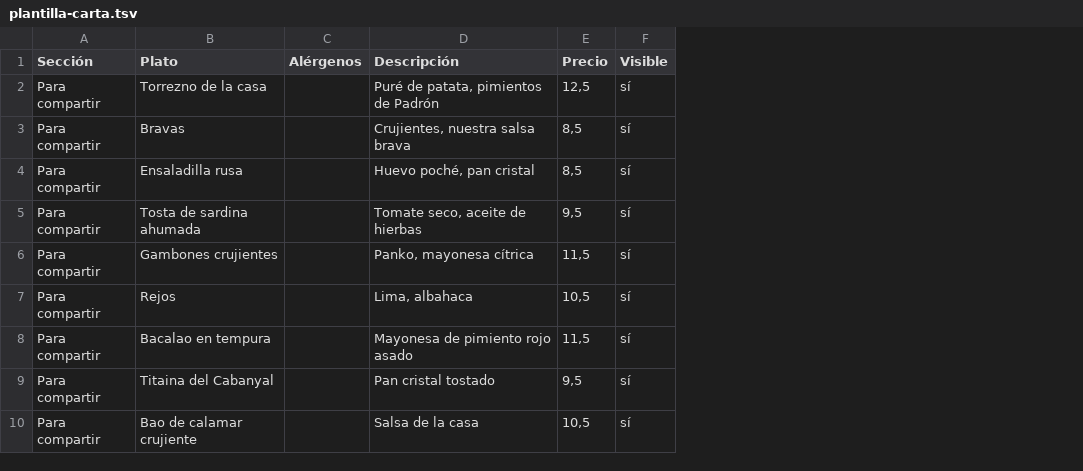
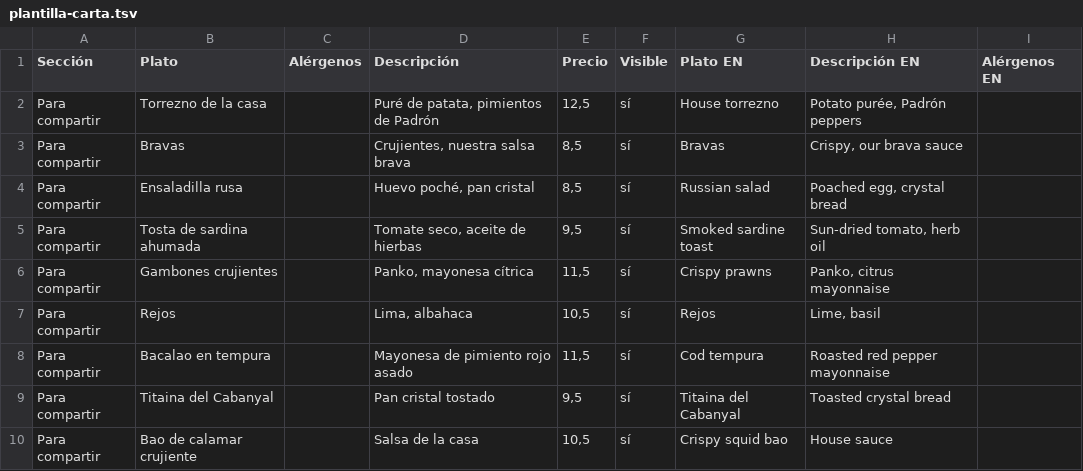
Before and after one commit to ionutbarany/La-Marea---Reinventando-Costumbres, a TSV file: la-marea/google-sheets/plantilla-carta.tsv, drawn as a sheet; only a part is shown; the diff names each change by its address in the sheet, - before the commit and + after, or states it on an @@ line.

```diff
--- a/la-marea/google-sheets/plantilla-carta.tsv
+++ b/la-marea/google-sheets/plantilla-carta.tsv
+column G (Plato EN), rows 2-10: House torrezno | Bravas | Russian salad | Smoked sardine toast | Crispy prawns | Rejos | Cod tempura | Titaina del Cabanyal | Crispy squid bao
+column H (Descripción EN), rows 2-10: Potato purée, Padrón peppers | Crispy, our brava sauce | Poached egg, crystal bread | Sun-dried tomato, herb oil | Panko, citrus mayonnaise | Lime, basil | Roasted red pepper mayonnaise | Toasted crystal bread | House sauce
+column I (Alérgenos EN), empty
```
Also changed, not shown: 7 other files.
